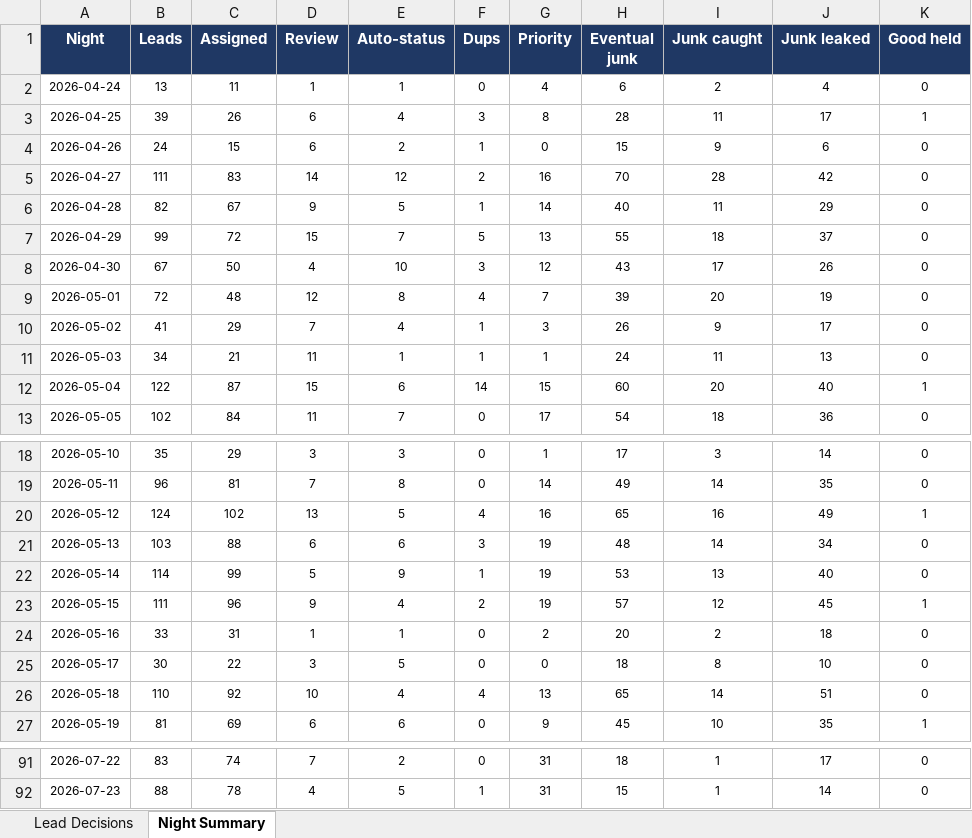
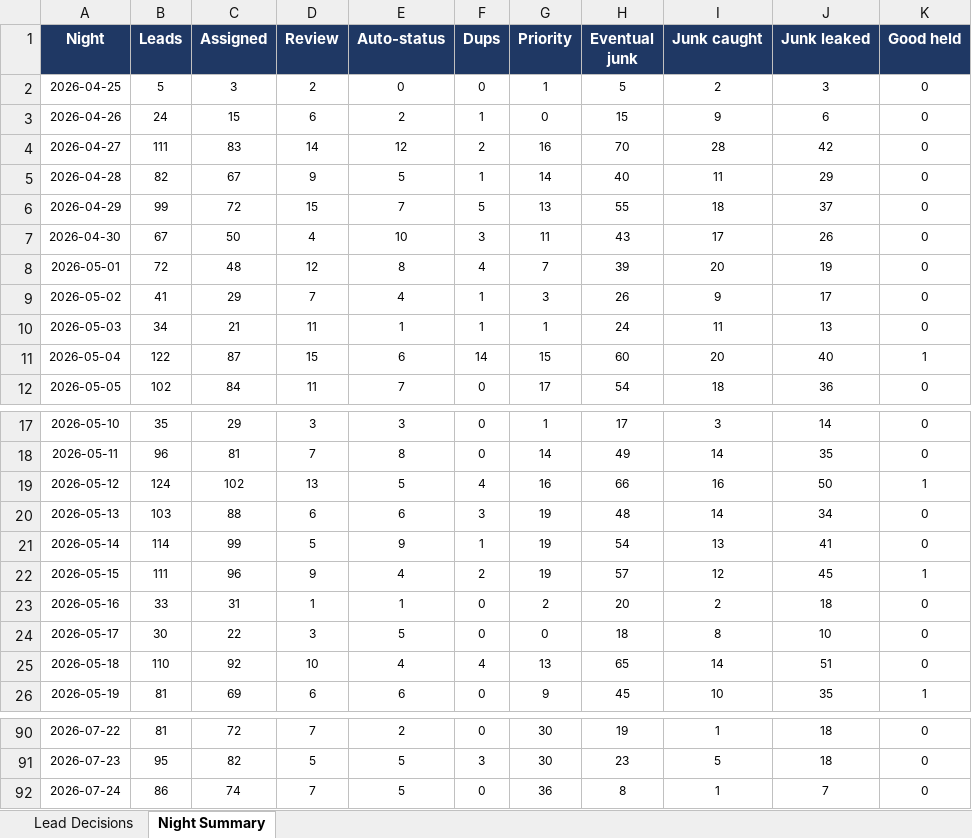
Before and after one commit to kurvnick/kurvpay-pcrep, an Excel workbook: logs/backfill_90d.xlsx, sheet Night Summary, drawn as a sheet; only a part is shown, gaps mark what is left out; values as stored, in another font and other column widths than the file's, no borders; removed rows and columns are numbered as before the commit, all else as after; the diff covers the shown part only; the diff names each change by its address in the sheet, - before the commit and + after, or states it on an @@ line.

```diff
--- a/logs/backfill_90d.xlsx (sheet Night Summary)
+++ b/logs/backfill_90d.xlsx (sheet Night Summary)
-row 2: 2026-04-24 | 13 | 11 | 1 | 1 | 0 | 4 | 6 | 2 | 4 | 0
-B2 (Leads): 39
+B2 (Leads): 5
-C2 (Assigned): 26
+C2 (Assigned): 3
-D2 (Review): 6
+D2 (Review): 2
-E2 (Auto-status): 4
+E2 (Auto-status): 0
-F2 (Dups): 3
+F2 (Dups): 0
-G2 (Priority): 8
+G2 (Priority): 1
-H2 (Eventual junk): 28
+H2 (Eventual junk): 5
-I2 (Junk caught): 11
+I2 (Junk caught): 2
-J2 (Junk leaked): 17
+J2 (Junk leaked): 3
-K2 (Good held): 1
+K2 (Good held): 0
-G7 (Priority): 12
+G7 (Priority): 11
-H19 (Eventual junk): 65
+H19 (Eventual junk): 66
-J19 (Junk leaked): 49
+J19 (Junk leaked): 50
-H21 (Eventual junk): 53
+H21 (Eventual junk): 54
-J21 (Junk leaked): 40
+J21 (Junk leaked): 41
-B90 (Leads): 83
+B90 (Leads): 81
-C90 (Assigned): 74
+C90 (Assigned): 72
-G90:G91 (Priority): 31
+G90:G91 (Priority): 30
-H90 (Eventual junk): 18
+H90 (Eventual junk): 19
-J90 (Junk leaked): 17
+J90 (Junk leaked): 18
-B91 (Leads): 88
+B91 (Leads): 95
-C91 (Assigned): 78
+C91 (Assigned): 82
-D91 (Review): 4
+D91 (Review): 5
-F91 (Dups): 1
+F91 (Dups): 3
-H91 (Eventual junk): 15
+H91 (Eventual junk): 23
-I91 (Junk caught): 1
+I91 (Junk caught): 5
-J91 (Junk leaked): 14
+J91 (Junk leaked): 18
+row 92: 2026-07-24 | 86 | 74 | 7 | 5 | 0 | 36 | 8 | 1 | 7 | 0
```
Also changed, not shown: 34 edited cells elsewhere in this sheet, sheet Lead Decisions.
